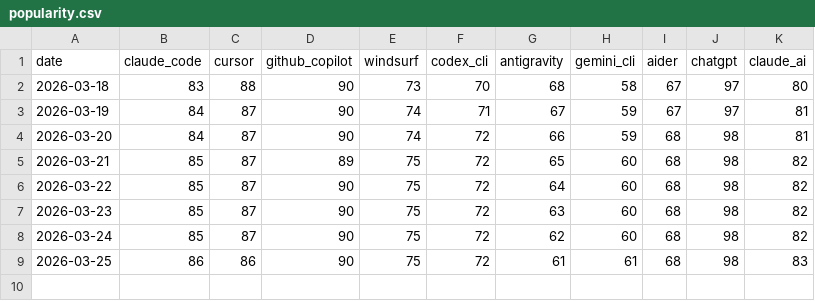
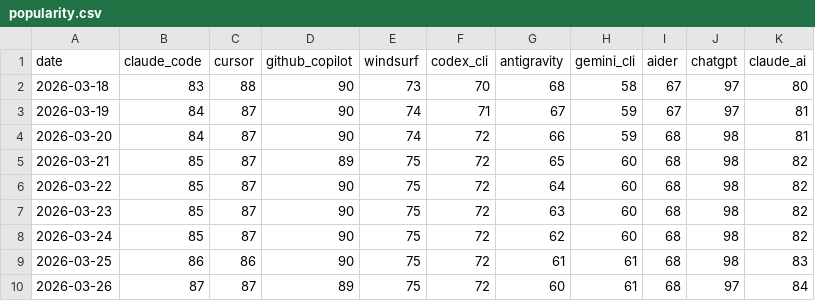
Before and after one commit to stophobia/ai-whatchelin, a CSV file: data/popularity.csv, drawn as a sheet; the diff names each change by its address in the sheet, - before the commit and + after, or states it on an @@ line.

```diff
--- a/data/popularity.csv
+++ b/data/popularity.csv
+row 10: 2026-03-26 | 87 | 87 | 89 | 75 | 72 | 60 | 61 | 68 | 97 | 84
```
Also changed, not shown: 2 other files.
